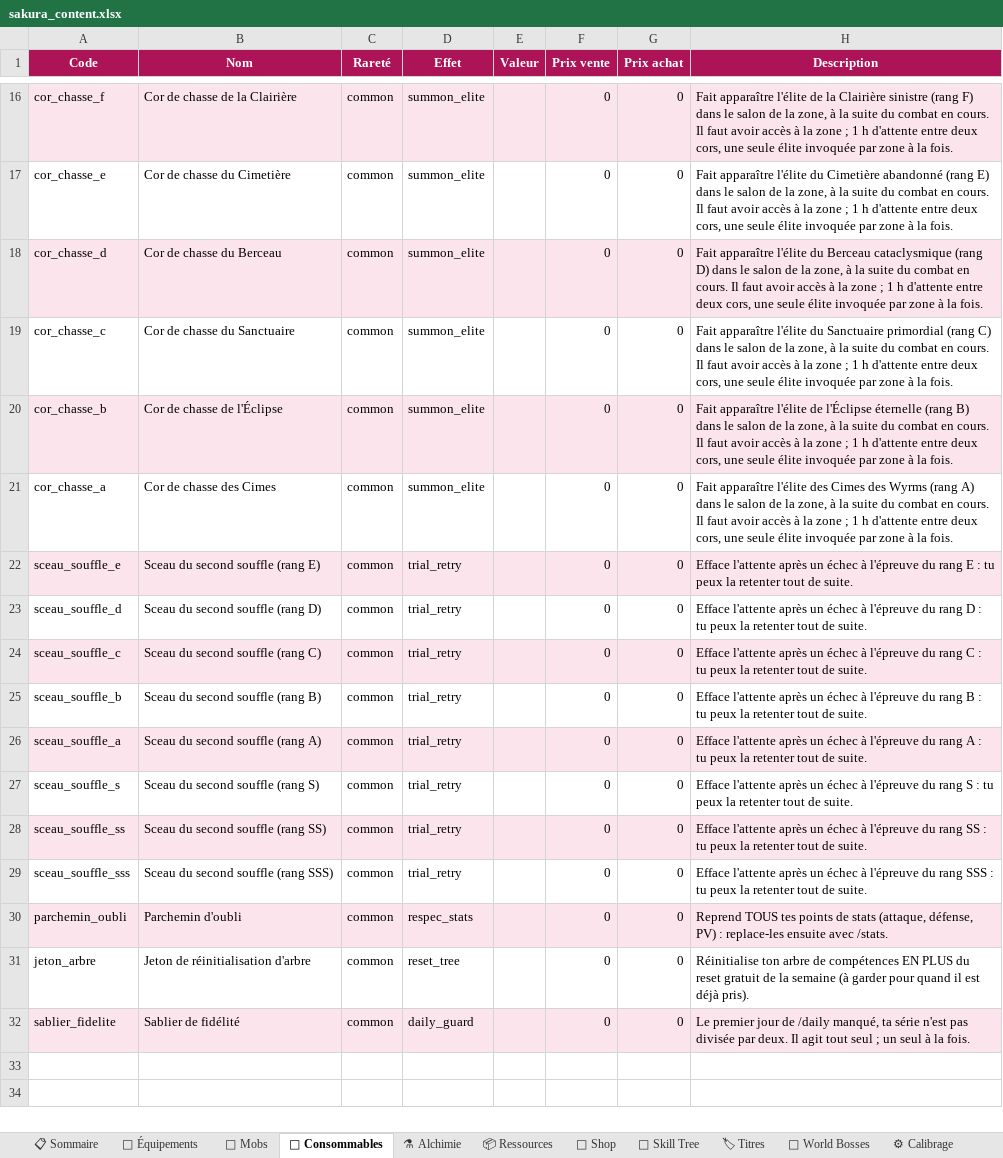
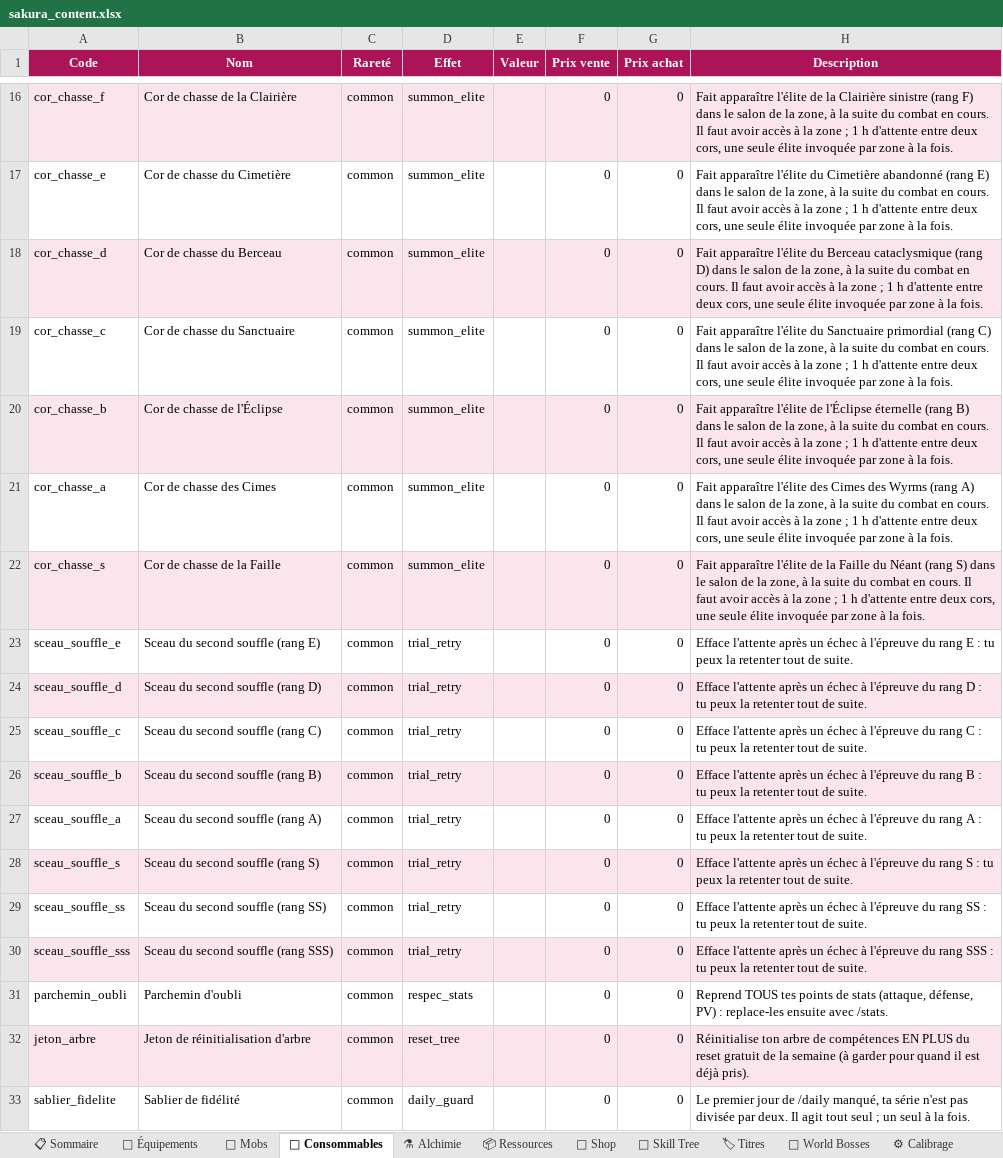
Before and after one commit to AltanDURAN/SakuraLeveling, an Excel workbook: docs/sakura_content.xlsx, sheet 🧪 Consommables, drawn as a sheet; only a part is shown, gaps mark what is left out; values as stored, in another font and other column widths than the file's, no borders; addresses are those after the commit; the diff names each change by its address in the sheet, - before the commit and + after, or states it on an @@ line.

```diff
--- a/docs/sakura_content.xlsx (sheet 🧪 Consommables)
+++ b/docs/sakura_content.xlsx (sheet 🧪 Consommables)
+row 22: cor_chasse_s | Cor de chasse de la Faille | common | summon_elite |  | 0 | 0 | Fait apparaître l'élite de la Faille du Néant (rang S) dans le salon de la zone, à la suite du combat en cours. Il faut avoir accès à la zone ; 1 h d'attente entre deux cors, une seule élite invoquée par zone à la fois.
-A23:H23 fill: #FCE4EC
+A23:H23 fill: none
-A24:H24 fill: none
+A24:H24 fill: #FCE4EC
-A25:H25 fill: #FCE4EC
+A25:H25 fill: none
-A26:H26 fill: none
+A26:H26 fill: #FCE4EC
-A27:H27 fill: #FCE4EC
+A27:H27 fill: none
-A28:H28 fill: none
+A28:H28 fill: #FCE4EC
-A29:H29 fill: #FCE4EC
+A29:H29 fill: none
-A30:H30 fill: none
+A30:H30 fill: #FCE4EC
-A31:H31 fill: #FCE4EC
+A31:H31 fill: none
-A32:H32 fill: none
+A32:H32 fill: #FCE4EC
-A33:H33 fill: #FCE4EC
+A33:H33 fill: none
```
Also changed, not shown: sheet 🏪 Shop, sheet 📋 Sommaire, 5 other files.
